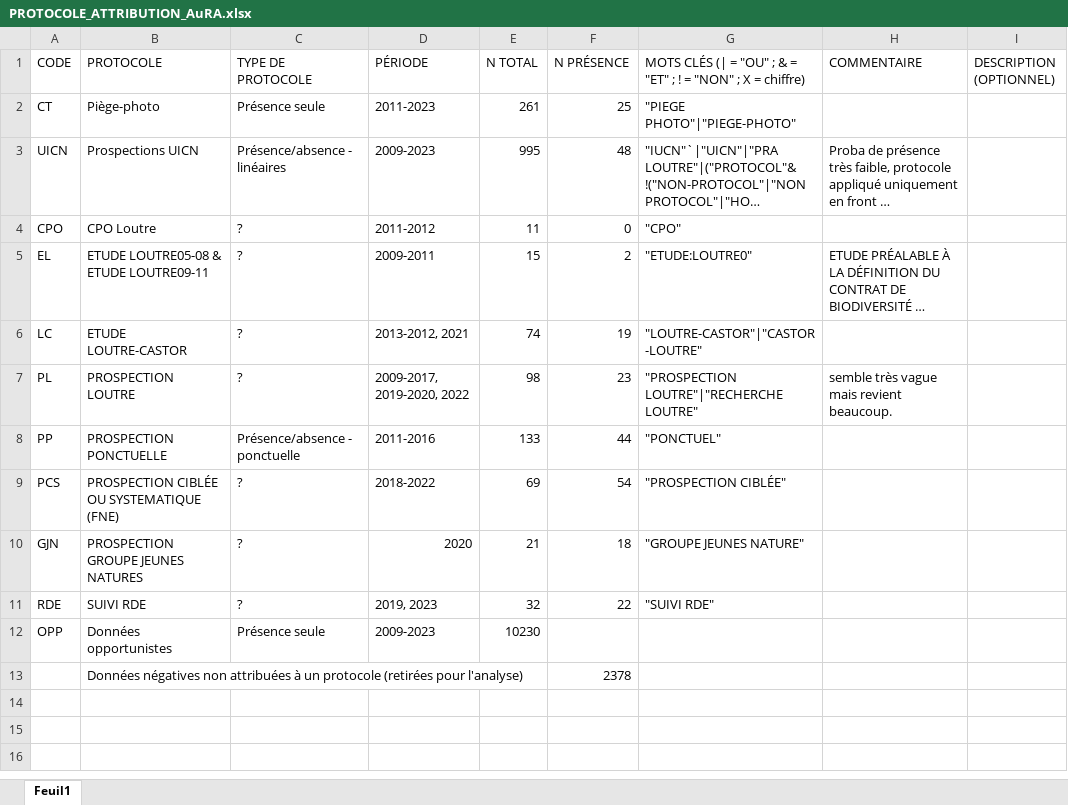
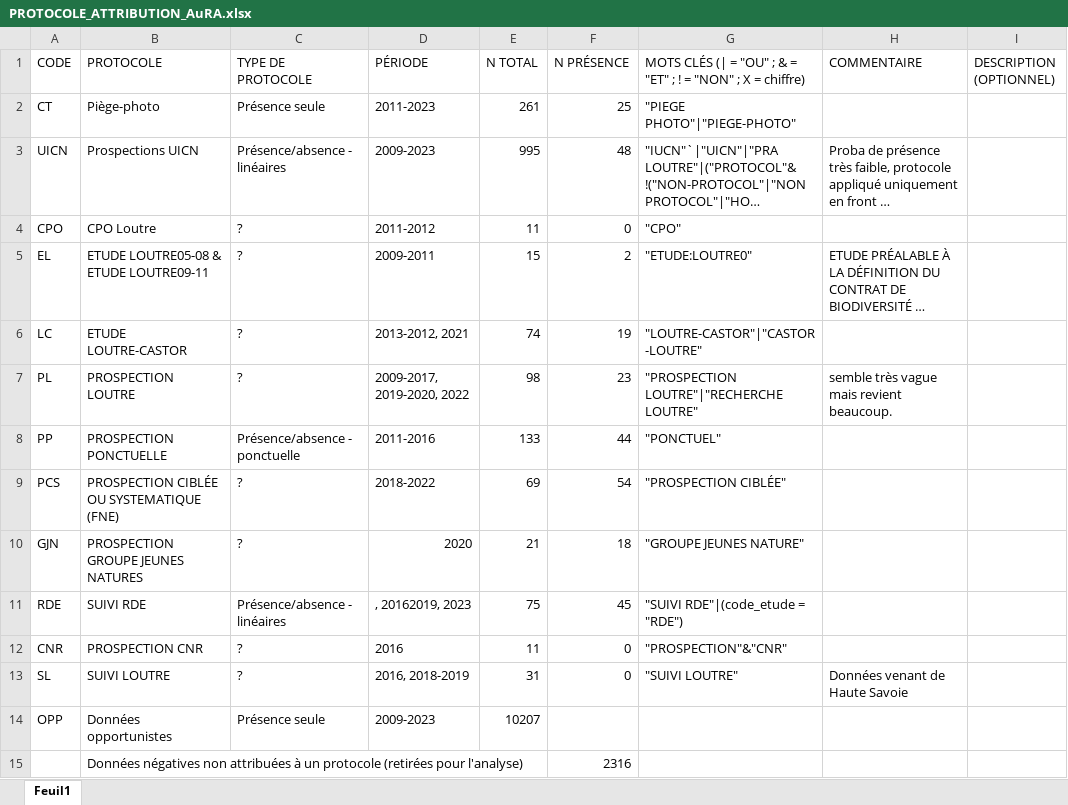
Before and after one commit to SimLacombe/otterDistributionFR, an Excel workbook: PROTOCOLE_attrib/PROTOCOLE_ATTRIBUTION_AuRA.xlsx, sheet Feuil1, drawn as a sheet; long unchanged cells end in …; values as stored, in another font and other column widths than the file's, no borders; table styles not drawn; addresses are those after the commit; the diff names each change by its address in the sheet, - before the commit and + after, or states it on an @@ line.

```diff
--- a/PROTOCOLE_attrib/PROTOCOLE_ATTRIBUTION_AuRA.xlsx (sheet Feuil1)
+++ b/PROTOCOLE_attrib/PROTOCOLE_ATTRIBUTION_AuRA.xlsx (sheet Feuil1)
-C11 (TYPE DE PROTOCOLE): ?
+C11 (TYPE DE PROTOCOLE): Présence/absence - linéaires
-D11 (PÉRIODE): 2019, 2023
+D11 (PÉRIODE): , 20162019, 2023
-E11 (N TOTAL): 32
+E11 (N TOTAL): 75
-F11 (N PRÉSENCE): 22
+F11 (N PRÉSENCE): 45
-G11: "SUIVI RDE"
+G11: "SUIVI RDE"|(code_etude = "RDE")
+row 12: CNR | PROSPECTION CNR | ? | 2016 | 11 | 0 | "PROSPECTION"&"CNR"
+row 13: SL | SUIVI LOUTRE | ? | 2016, 2018-2019 | 31 | 0 | "SUIVI LOUTRE" | Données venant de Haute Savoie
-E14 (N TOTAL): 10230
+E14 (N TOTAL): 10207
-F15 (N PRÉSENCE): 2378
+F15 (N PRÉSENCE): 2316
```
Also changed, not shown: 2 other files.
